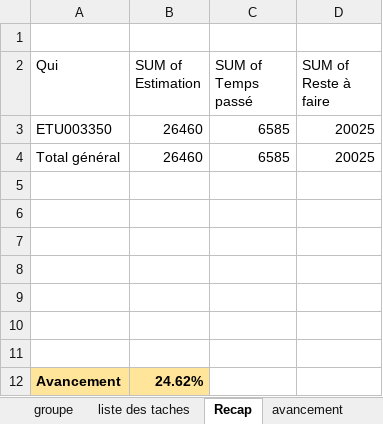
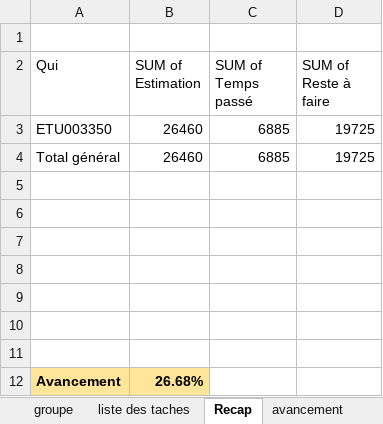
Before and after one commit to HarimalalaEricka/Gestion-de-recherche-en-Biodiversite, an Excel workbook: Docs/CDC et ToDo/ToDoListe.xlsx, sheet Recap, drawn as a sheet; values as stored, in another font and other column widths than the file's, no borders; the diff names each change by its address in the sheet, - before the commit and + after, or states it on an @@ line.

```diff
--- a/Docs/CDC et ToDo/ToDoListe.xlsx (sheet Recap)
+++ b/Docs/CDC et ToDo/ToDoListe.xlsx (sheet Recap)
-C3:C4 (SUM of Temps passé): 6585
+C3:C4 (SUM of Temps passé): 6885
-D3:D4 (SUM of Reste à faire): 20025
+D3:D4 (SUM of Reste à faire): 19725
-B12 (SUM of Estimation): 24.62%
+B12 (SUM of Estimation): 26.68%
```
Also changed, not shown: sheet liste des taches, sheet detail_avancement, sheet avancement.
